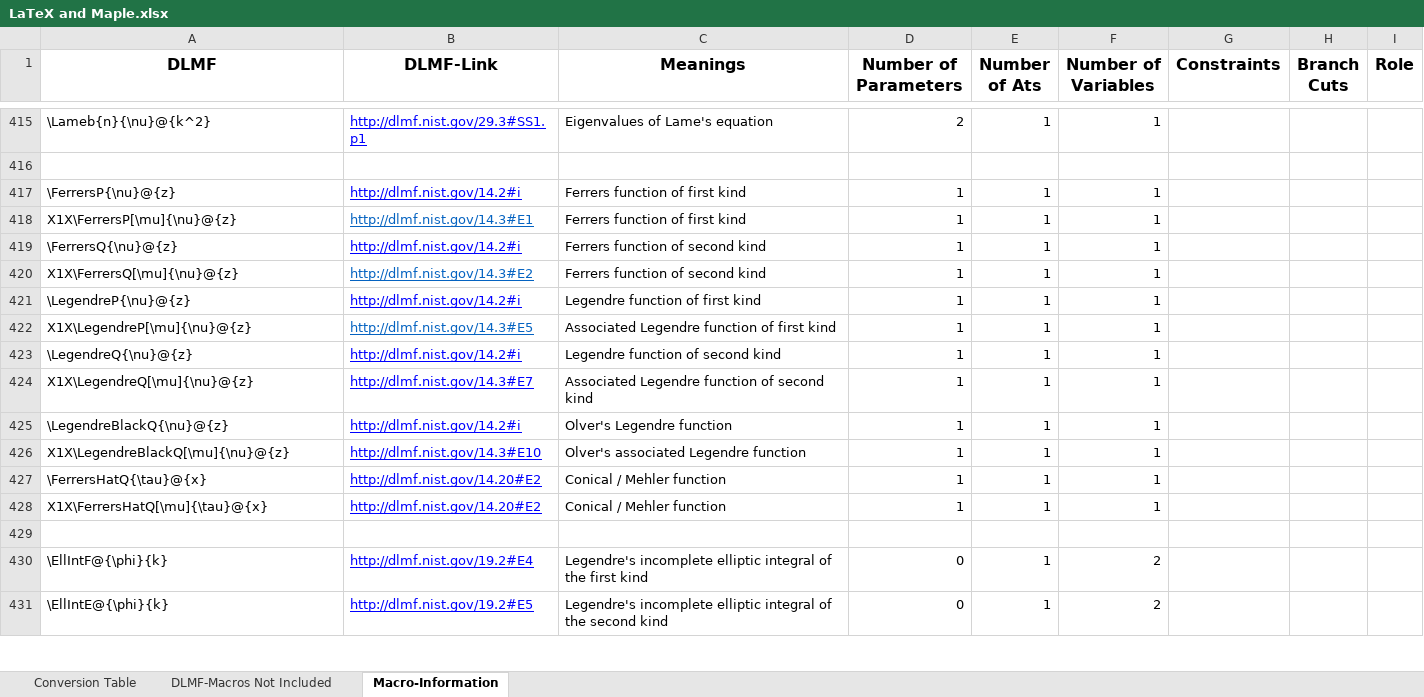
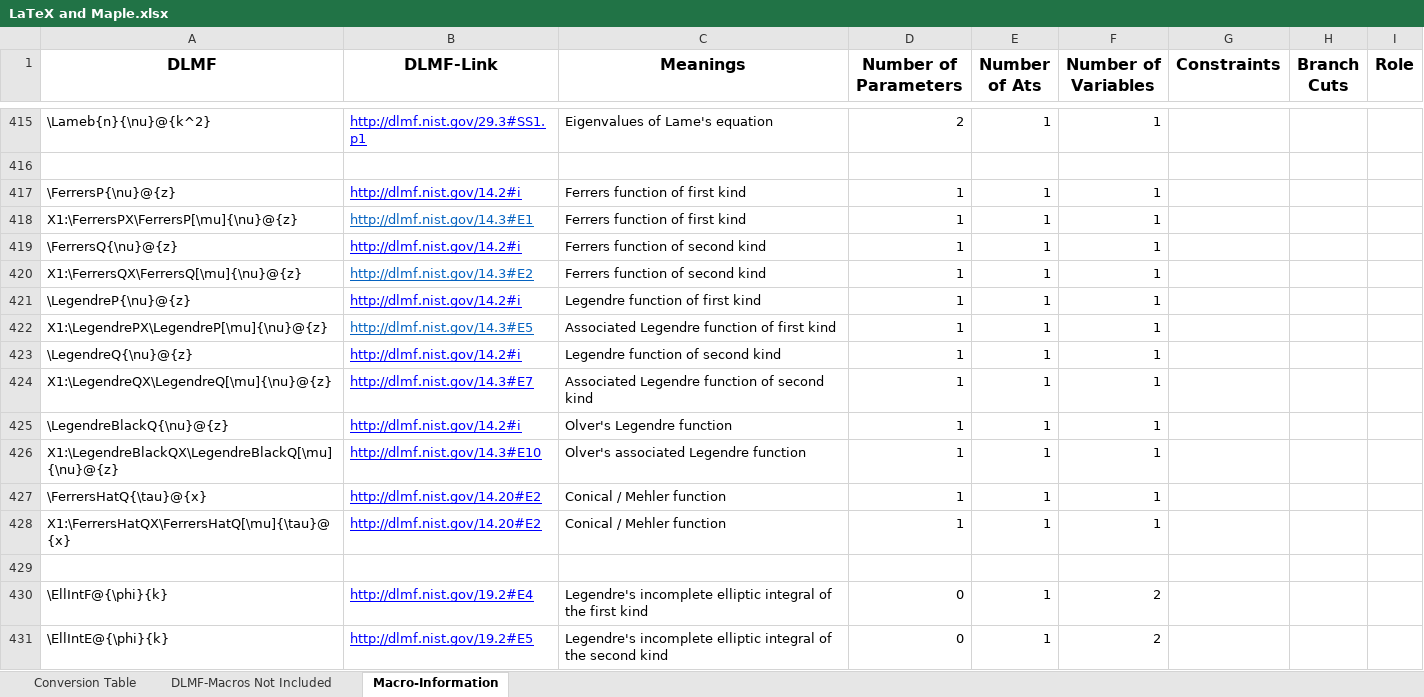
Before and after one commit to gipplab/LaCASt, an Excel workbook: libs/ReferenceData/LaTeX and Maple.xlsx, sheet Macro-Information, drawn as a sheet; only a part is shown, gaps mark what is left out; values as stored, in another font and other column widths than the file's, no borders; the diff names each change by its address in the sheet, - before the commit and + after, or states it on an @@ line.

Commit message:
Bug fix in translation lists for optional parameters

```diff
--- a/libs/ReferenceData/LaTeX and Maple.xlsx (sheet Macro-Information)
+++ b/libs/ReferenceData/LaTeX and Maple.xlsx (sheet Macro-Information)
-A418 (DLMF): X1X\FerrersP[\mu]{\nu}@{z}
+A418 (DLMF): X1:\FerrersPX\FerrersP[\mu]{\nu}@{z}
-A420 (DLMF): X1X\FerrersQ[\mu]{\nu}@{z}
+A420 (DLMF): X1:\FerrersQX\FerrersQ[\mu]{\nu}@{z}
-A422 (DLMF): X1X\LegendreP[\mu]{\nu}@{z}
+A422 (DLMF): X1:\LegendrePX\LegendreP[\mu]{\nu}@{z}
-A424 (DLMF): X1X\LegendreQ[\mu]{\nu}@{z}
+A424 (DLMF): X1:\LegendreQX\LegendreQ[\mu]{\nu}@{z}
-A426 (DLMF): X1X\LegendreBlackQ[\mu]{\nu}@{z}
+A426 (DLMF): X1:\LegendreBlackQX\LegendreBlackQ[\mu]{\nu}@{z}
-A428 (DLMF): X1X\FerrersHatQ[\mu]{\tau}@{x}
+A428 (DLMF): X1:\FerrersHatQX\FerrersHatQ[\mu]{\tau}@{x}
```
Also changed, not shown: sheet Conversion Table, libs/ReferenceData/Maple.xlsx, 6 other files.
